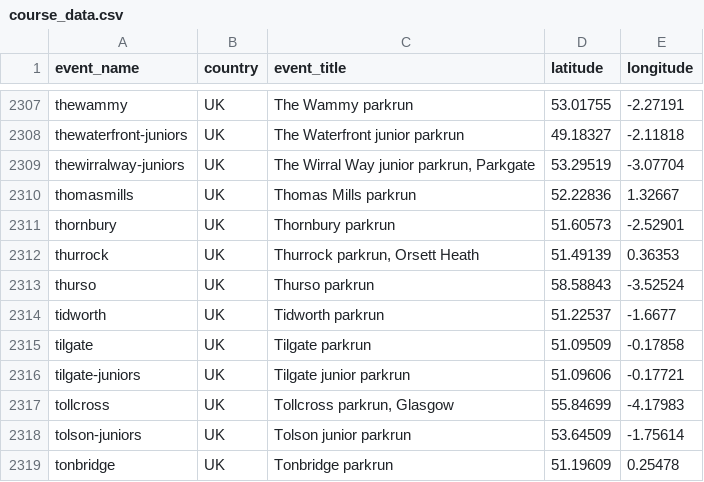
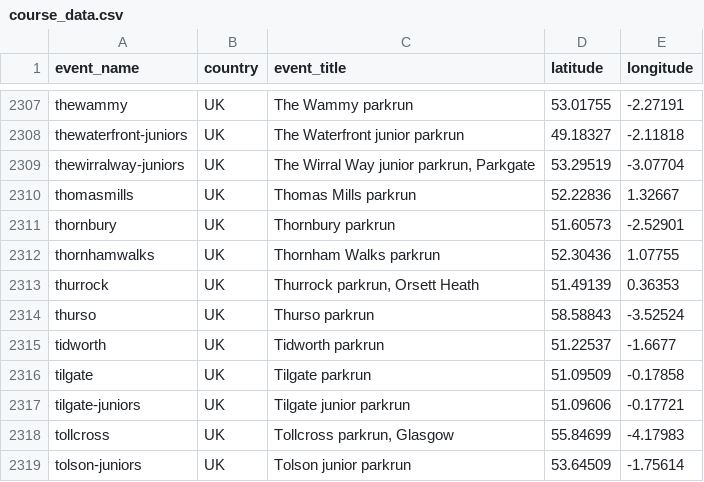
Before and after one commit to lukerm/parkrun-map, a CSV file: data/course_data.csv, drawn as a sheet; only a part is shown, gaps mark what is left out; the shorter side is filled out with more unchanged rows; the diff names each change by its address in the sheet, - before the commit and + after, or states it on an @@ line.

Commit message:
add event: thornhamwalks

```diff
--- a/data/course_data.csv
+++ b/data/course_data.csv
+row 2312: thornhamwalks | UK | Thornham Walks parkrun | 52.30436 | 1.07755
```
